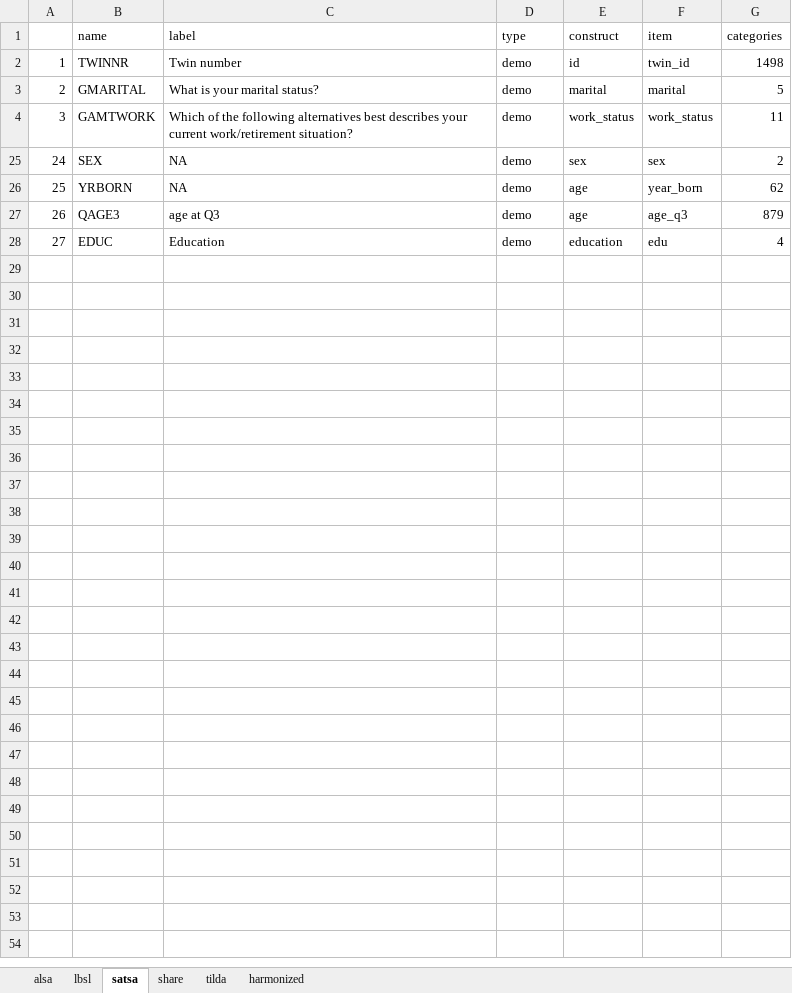
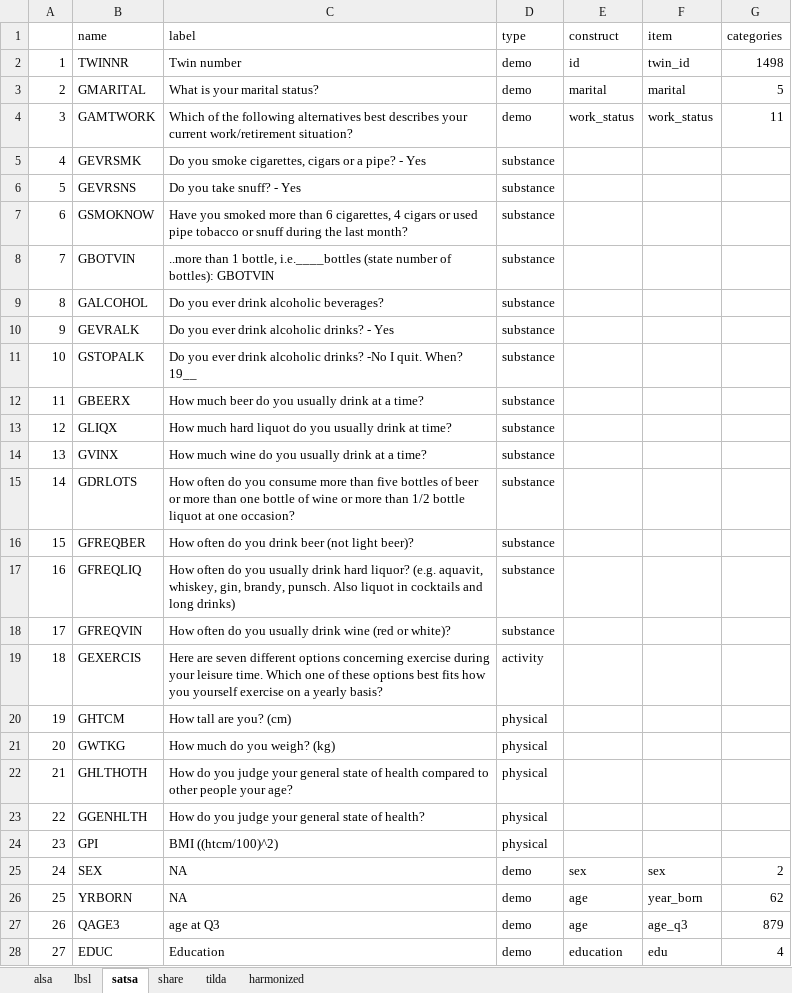
Before and after one commit to IALSA/ialsa-2016-groningen, an Excel workbook: data/shared/names_labels_correction.xlsx, sheet satsa, drawn as a sheet; values as stored, in another font and other column widths than the file's, no borders; the diff names each change by its address in the sheet, - before the commit and + after, or states it on an @@ line.

```diff
--- a/data/shared/names_labels_correction.xlsx (sheet satsa)
+++ b/data/shared/names_labels_correction.xlsx (sheet satsa)
@@ row 5 unhidden: 4 | GEVRSMK | Do you smoke cigarettes, cigars or a pipe? - Yes | substance @@
@@ row 6 unhidden: 5 | GEVRSNS | Do you take snuff? - Yes | substance @@
@@ row 7 unhidden: 6 | GSMOKNOW | Have you smoked more than 6 cigarettes, 4 cigars or used pipe tobacco or snuff during the last month? | substance @@
@@ row 8 unhidden: 7 | GBOTVIN | ..more than 1 bottle, i.e.____bottles (state number of bottles): GBOTVIN | substance @@
@@ row 9 unhidden: 8 | GALCOHOL | Do you ever drink alcoholic beverages? | substance @@
@@ row 10 unhidden: 9 | GEVRALK | Do you ever drink alcoholic drinks? - Yes | substance @@
@@ row 11 unhidden: 10 | GSTOPALK | Do you ever drink alcoholic drinks? -No I quit. When? 19__ | substance @@
@@ row 12 unhidden: 11 | GBEERX | How much beer do you usually drink at a time? | substance @@
@@ row 13 unhidden: 12 | GLIQX | How much hard liquot do you usually drink at time? | substance @@
@@ row 14 unhidden: 13 | GVINX | How much wine do you usually drink at a time? | substance @@
@@ row 15 unhidden: 14 | GDRLOTS | How often do you consume more than five bottles of beer or more than one bottle of wine or more than 1/2 bottle liquot at one occasion? | substance @@
@@ row 16 unhidden: 15 | GFREQBER | How often do you drink beer (not light beer)? | substance @@
@@ row 17 unhidden: 16 | GFREQLIQ | How often do you usually drink hard liquor? (e.g. aquavit, whiskey, gin, brandy, punsch. Also liquot in cocktails and long drinks) | substance @@
@@ row 18 unhidden: 17 | GFREQVIN | How often do you usually drink wine (red or white)? | substance @@
@@ row 19 unhidden: 18 | GEXERCIS | Here are seven different options concerning exercise during your leisure time. Which one of these options best fits how you yourself exercise on a yearly basis? | activity @@
@@ row 20 unhidden: 19 | GHTCM | How tall are you? (cm) | physical @@
@@ row 21 unhidden: 20 | GWTKG | How much do you weigh? (kg) | physical @@
@@ row 22 unhidden: 21 | GHLTHOTH | How do you judge your general state of health compared to other people your age? | physical @@
@@ row 23 unhidden: 22 | GGENHLTH | How do you judge your general state of health? | physical @@
@@ row 24 unhidden: 23 | GPI | BMI ((htcm/100)^2) | physical @@
```
Also changed, not shown: sheet tilda, sheet lbsl, sheet alsa, sheet share, 1 other file.
